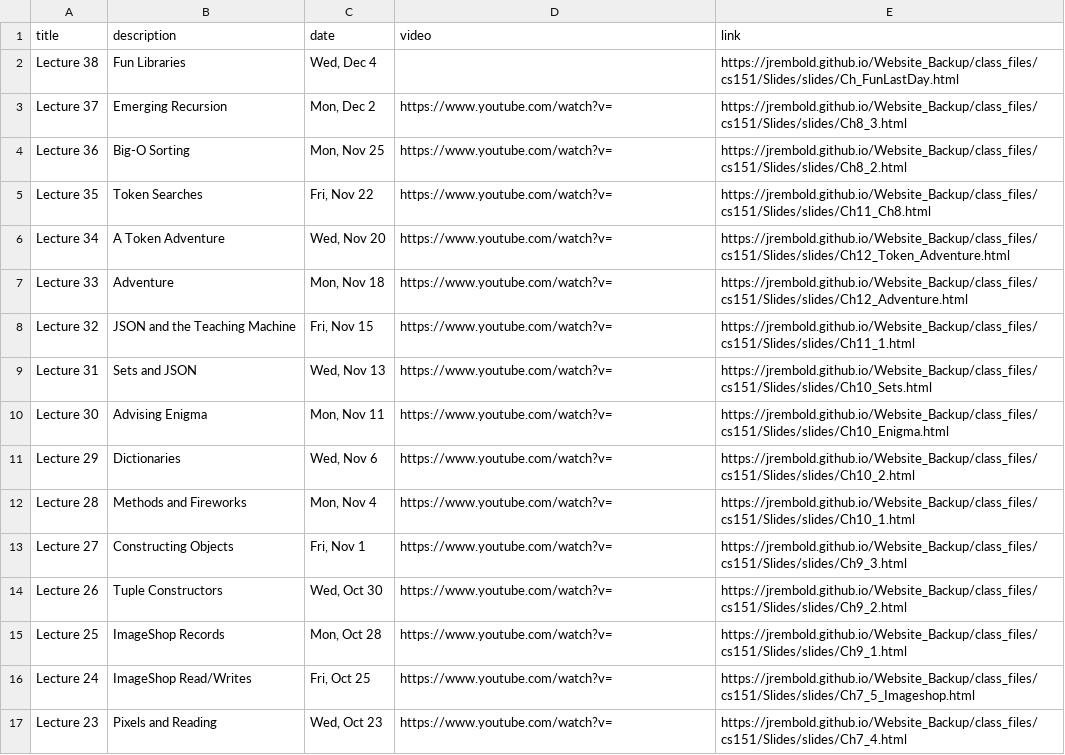
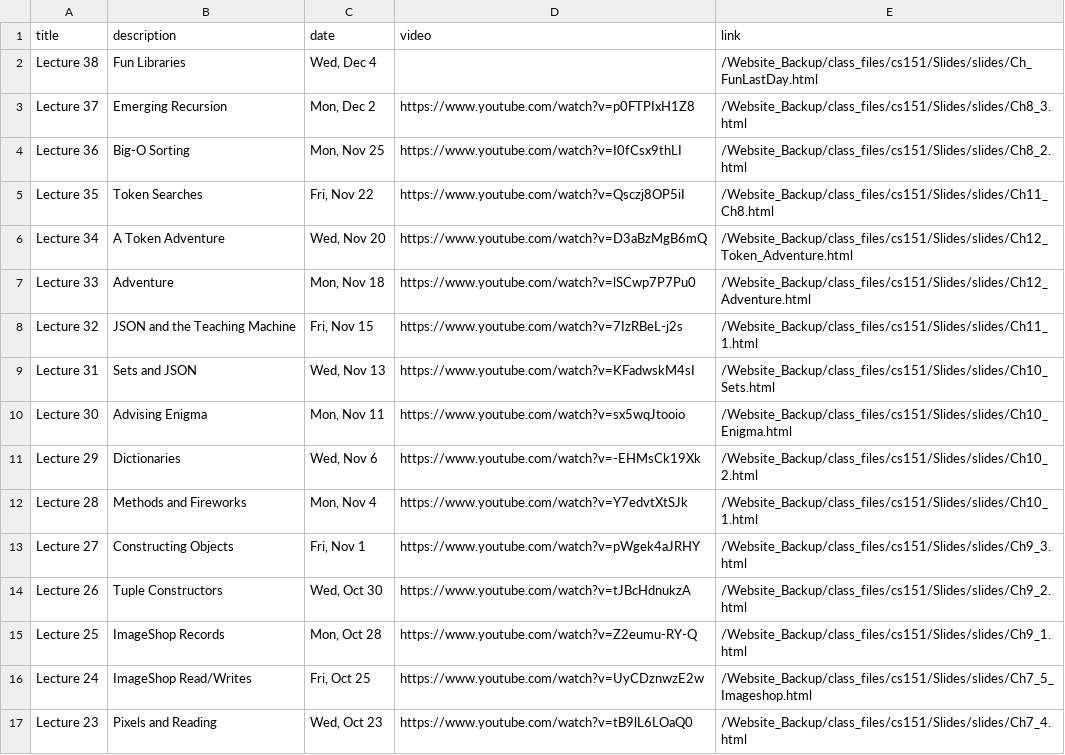
Before and after one commit to AI-Enthusiast/Single_Scrapers, a CSV file: scrape_jed/classes/Intro_to_Programming_with_Python/Intro_to_Programming_with_Python.csv, drawn as a sheet; only a part is shown; the diff covers the shown part only.

Commit message:
Fixed python class yt bug

```diff
--- a/scrape_jed/classes/Intro_to_Programming_with_Python/Intro_to_Programming_with_Python.csv
+++ b/scrape_jed/classes/Intro_to_Programming_with_Python/Intro_to_Programming_with_Python.csv
@@ -1,62 +1,17 @@
 title,description,date,video,link
-Lecture 38,Fun Libraries,"Wed, Dec 4",,https://jrembold.github.io/Website_Backup/class_files/cs151/Slides/slides/Ch_FunLastDay.html
-Lecture 37,Emerging Recursion,"Mon, Dec 2","https://www.youtube.com/watch?v=
-
-
-",https://jrembold.github.io/Website_Backup/class_files/cs151/Slides/slides/Ch8_3.html
-Lecture 36,Big-O Sorting,"Mon, Nov 25","https://www.youtube.com/watch?v=
-
-
-",https://jrembold.github.io/Website_Backup/class_files/cs151/Slides/slides/Ch8_2.html
-Lecture 35,Token Searches,"Fri, Nov 22","https://www.youtube.com/watch?v=
-
-
-",https://jrembold.github.io/Website_Backup/class_files/cs151/Slides/slides/Ch11_Ch8.html
-Lecture 34,A Token Adventure,"Wed, Nov 20","https://www.youtube.com/watch?v=
-
-
-",https://jrembold.github.io/Website_Backup/class_files/cs151/Slides/slides/Ch12_Token_Adventure.html
-Lecture 33,Adventure,"Mon, Nov 18","https://www.youtube.com/watch?v=
-
-
-",https://jrembold.github.io/Website_Backup/class_files/cs151/Slides/slides/Ch12_Adventure.html
-Lecture 32,JSON and the Teaching Machine,"Fri, Nov 15","https://www.youtube.com/watch?v=
-
-
-",https://jrembold.github.io/Website_Backup/class_files/cs151/Slides/slides/Ch11_1.html
-Lecture 31,Sets and JSON,"Wed, Nov 13","https://www.youtube.com/watch?v=
-
-
-",https://jrembold.github.io/Website_Backup/class_files/cs151/Slides/slides/Ch10_Sets.html
-Lecture 30,Advising Enigma,"Mon, Nov 11","https://www.youtube.com/watch?v=
-
-
-",https://jrembold.github.io/Website_Backup/class_files/cs151/Slides/slides/Ch10_Enigma.html
-Lecture 29,Dictionaries,"Wed, Nov 6","https://www.youtube.com/watch?v=
-
-
-",https://jrembold.github.io/Website_Backup/class_files/cs151/Slides/slides/Ch10_2.html
-Lecture 28,Methods and Fireworks,"Mon, Nov 4","https://www.youtube.com/watch?v=
-
-
-",https://jrembold.github.io/Website_Backup/class_files/cs151/Slides/slides/Ch10_1.html
-Lecture 27,Constructing Objects,"Fri, Nov 1","https://www.youtube.com/watch?v=
-
-
-",https://jrembold.github.io/Website_Backup/class_files/cs151/Slides/slides/Ch9_3.html
-Lecture 26,Tuple Constructors,"Wed, Oct 30","https://www.youtube.com/watch?v=
-
-
-",https://jrembold.github.io/Website_Backup/class_files/cs151/Slides/slides/Ch9_2.html
-Lecture 25,ImageShop Records,"Mon, Oct 28","https://www.youtube.com/watch?v=
-
-
-",https://jrembold.github.io/Website_Backup/class_files/cs151/Slides/slides/Ch9_1.html
-Lecture 24,ImageShop Read/Writes,"Fri, Oct 25","https://www.youtube.com/watch?v=
-
-
-",https://jrembold.github.io/Website_Backup/class_files/cs151/Slides/slides/Ch7_5_Imageshop.html
-Lecture 23,Pixels and Reading,"Wed, Oct 23","https://www.youtube.com/watch?v=
-
-
-",https://jrembold.github.io/Website_Backup/class_files/cs151/Slides/slides/Ch7_4.html
+Lecture 38,Fun Libraries,"Wed, Dec 4",,/Website_Backup/class_files/cs151/Slides/slides/Ch_FunLastDay.html
+Lecture 37,Emerging Recursion,"Mon, Dec 2",https://www.youtube.com/watch?v=p0FTPIxH1Z8,/Website_Backup/class_files/cs151/Slides/slides/Ch8_3.html
+Lecture 36,Big-O Sorting,"Mon, Nov 25",https://www.youtube.com/watch?v=I0fCsx9thLI,/Website_Backup/class_files/cs151/Slides/slides/Ch8_2.html
+Lecture 35,Token Searches,"Fri, Nov 22",https://www.youtube.com/watch?v=Qsczj8OP5iI,/Website_Backup/class_files/cs151/Slides/slides/Ch11_Ch8.html
+Lecture 34,A Token Adventure,"Wed, Nov 20",https://www.youtube.com/watch?v=D3aBzMgB6mQ,/Website_Backup/class_files/cs151/Slides/slides/Ch12_Token_Adventure.html
+Lecture 33,Adventure,"Mon, Nov 18",https://www.youtube.com/watch?v=lSCwp7P7Pu0,/Website_Backup/class_files/cs151/Slides/slides/Ch12_Adventure.html
+Lecture 32,JSON and the Teaching Machine,"Fri, Nov 15",https://www.youtube.com/watch?v=7IzRBeL-j2s,/Website_Backup/class_files/cs151/Slides/slides/Ch11_1.html
+Lecture 31,Sets and JSON,"Wed, Nov 13",https://www.youtube.com/watch?v=KFadwskM4sI,/Website_Backup/class_files/cs151/Slides/slides/Ch10_Sets.html
+Lecture 30,Advising Enigma,"Mon, Nov 11",https://www.youtube.com/watch?v=sx5wqJtooio,/Website_Backup/class_files/cs151/Slides/slides/Ch10_Enigma.html
+Lecture 29,Dictionaries,"Wed, Nov 6",https://www.youtube.com/watch?v=-EHMsCk19Xk,/Website_Backup/class_files/cs151/Slides/slides/Ch10_2.html
+Lecture 28,Methods and Fireworks,"Mon, Nov 4",https://www.youtube.com/watch?v=Y7edvtXtSJk,/Website_Backup/class_files/cs151/Slides/slides/Ch10_1.html
+Lecture 27,Constructing Objects,"Fri, Nov 1",https://www.youtube.com/watch?v=pWgek4aJRHY,/Website_Backup/class_files/cs151/Slides/slides/Ch9_3.html
+Lecture 26,Tuple Constructors,"Wed, Oct 30",https://www.youtube.com/watch?v=tJBcHdnukzA,/Website_Backup/class_files/cs151/Slides/slides/Ch9_2.html
+Lecture 25,ImageShop Records,"Mon, Oct 28",https://www.youtube.com/watch?v=Z2eumu-RY-Q,/Website_Backup/class_files/cs151/Slides/slides/Ch9_1.html
+Lecture 24,ImageShop Read/Writes,"Fri, Oct 25",https://www.youtube.com/watch?v=UyCDznwzE2w,/Website_Backup/class_files/cs151/Slides/slides/Ch7_5_Imageshop.html
+Lecture 23,Pixels and Reading,"Wed, Oct 23",https://www.youtube.com/watch?v=tB9lL6LOaQ0,/Website_Backup/class_files/cs151/Slides/slides/Ch7_4.html
```
Also changed, not shown: 44 edited cells elsewhere in this file.
